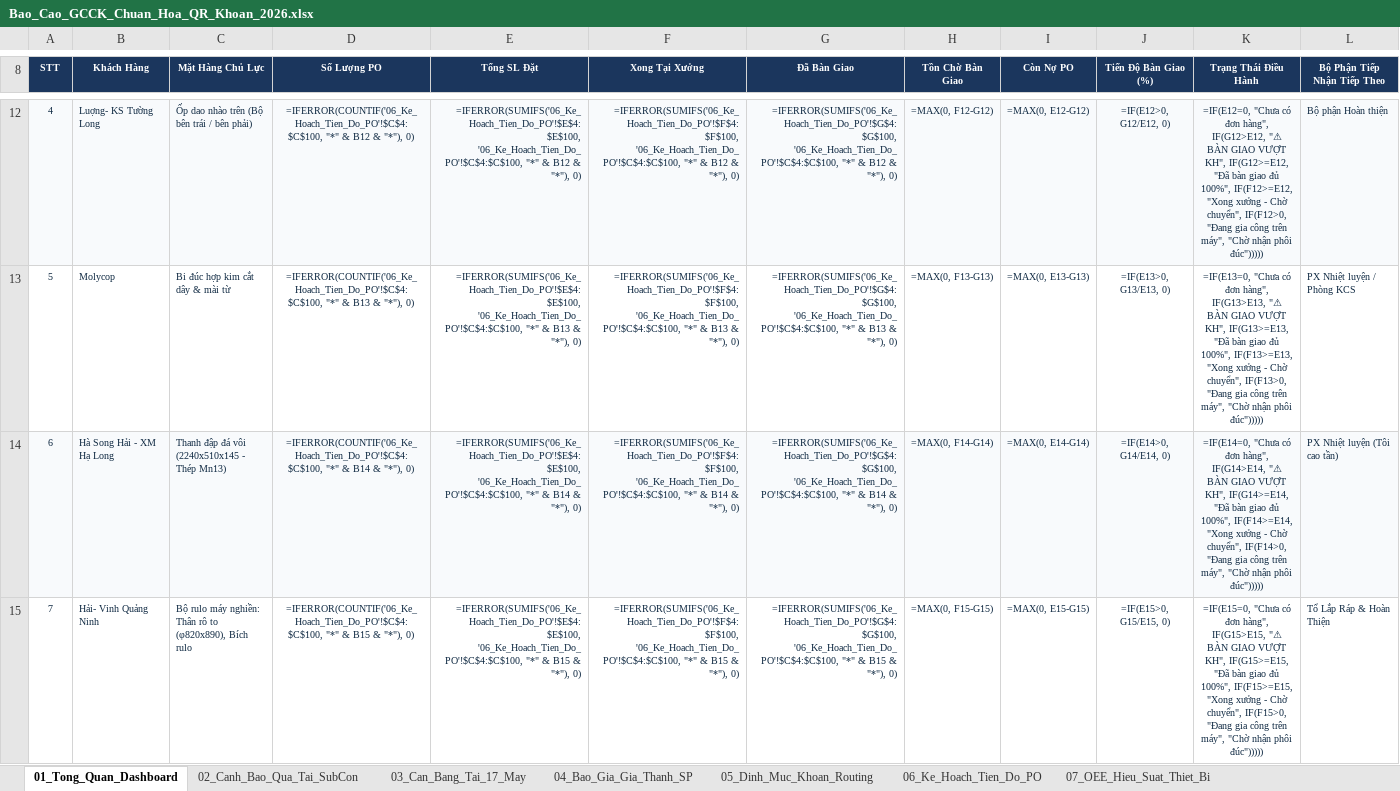
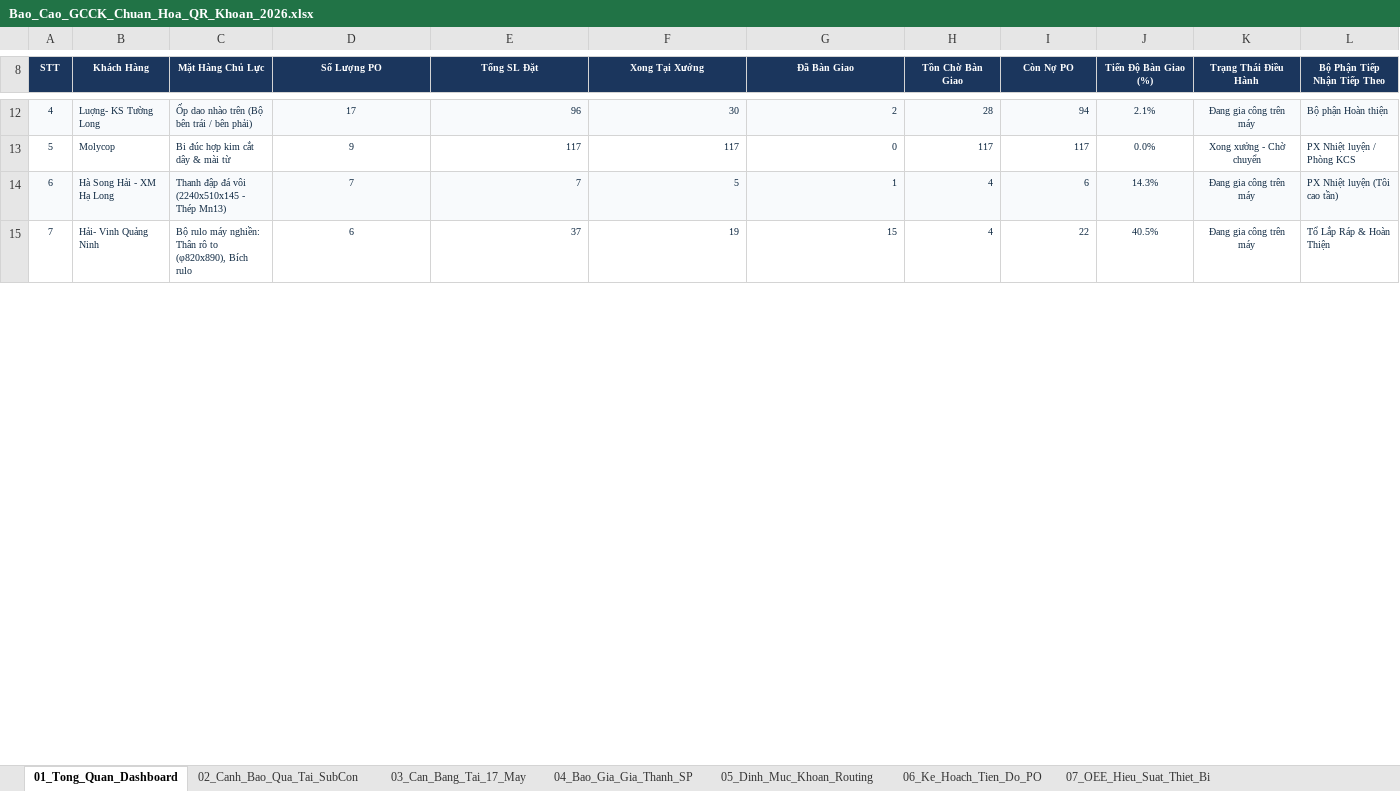
Before and after one commit to happiness2286-dot/sanluonggcck, an Excel workbook: Bao_Cao_GCCK_Chuan_Hoa_QR_Khoan_2026.xlsx, sheet 01_Tong_Quan_Dashboard, drawn as a sheet; only a part is shown, gaps mark what is left out; values as stored, in another font and other column widths than the file's, no borders; formulas without a stored value are shown as written; the diff covers the shown part only; the diff names each change by its address in the sheet, - before the commit and + after, or states it on an @@ line.

Commit message:
fix(dash-auto): complete 61 PO dashboard sync, live 3-stage approval lifecycle verification (93-95% ready)

```diff
--- a/Bao_Cao_GCCK_Chuan_Hoa_QR_Khoan_2026.xlsx (sheet 01_Tong_Quan_Dashboard)
+++ b/Bao_Cao_GCCK_Chuan_Hoa_QR_Khoan_2026.xlsx (sheet 01_Tong_Quan_Dashboard)
-D12 (Số Lượng PO): =IFERROR(COUNTIF('06_Ke_Hoach_Tien_Do_PO'!$C$4:$C$100, "*" & B12 & "*"), 0)
+D12 (Số Lượng PO): 17
-E12 (Tổng SL Đặt): =IFERROR(SUMIFS('06_Ke_Hoach_Tien_Do_PO'!$E$4:$E$100, '06_Ke_Hoach_Tien_Do_PO'!$C$4:$C$100, "*" & B12 & "*"), 0)
+E12 (Tổng SL Đặt): 96
-F12 (Xong Tại Xưởng): =IFERROR(SUMIFS('06_Ke_Hoach_Tien_Do_PO'!$F$4:$F$100, '06_Ke_Hoach_Tien_Do_PO'!$C$4:$C$100, "*" & B12 & "*"), 0)
+F12 (Xong Tại Xưởng): 30
-G12 (Đã Bàn Giao): =IFERROR(SUMIFS('06_Ke_Hoach_Tien_Do_PO'!$G$4:$G$100, '06_Ke_Hoach_Tien_Do_PO'!$C$4:$C$100, "*" & B12 & "*"), 0)
+G12 (Đã Bàn Giao): 2
-H12 (Tồn Chờ Bàn Giao): =MAX(0, F12-G12)
+H12 (Tồn Chờ Bàn Giao): 28
-I12 (Còn Nợ PO): =MAX(0, E12-G12)
+I12 (Còn Nợ PO): 94
-J12 (Tiến Độ Bàn Giao (%)): =IF(E12>0, G12/E12, 0)
+J12 (Tiến Độ Bàn Giao (%)): 2.1%
-K12 (Trạng Thái Điều Hành): =IF(E12=0, "Chưa có đơn hàng", IF(G12>E12, "⚠ BÀN GIAO VƯỢT KH", IF(G12>=E12, "Đã bàn giao đủ 100%", IF(F12>=E12, "Xong xưởng - Chờ chuyển", IF(F12>0, "Đang gia công trên máy", "Chờ nhận phôi đúc")))))
+K12 (Trạng Thái Điều Hành): Đang gia công trên máy
-D13 (Số Lượng PO): =IFERROR(COUNTIF('06_Ke_Hoach_Tien_Do_PO'!$C$4:$C$100, "*" & B13 & "*"), 0)
+D13 (Số Lượng PO): 9
-E13 (Tổng SL Đặt): =IFERROR(SUMIFS('06_Ke_Hoach_Tien_Do_PO'!$E$4:$E$100, '06_Ke_Hoach_Tien_Do_PO'!$C$4:$C$100, "*" & B13 & "*"), 0)
+E13 (Tổng SL Đặt): 117
-F13 (Xong Tại Xưởng): =IFERROR(SUMIFS('06_Ke_Hoach_Tien_Do_PO'!$F$4:$F$100, '06_Ke_Hoach_Tien_Do_PO'!$C$4:$C$100, "*" & B13 & "*"), 0)
+F13 (Xong Tại Xưởng): 117
-G13 (Đã Bàn Giao): =IFERROR(SUMIFS('06_Ke_Hoach_Tien_Do_PO'!$G$4:$G$100, '06_Ke_Hoach_Tien_Do_PO'!$C$4:$C$100, "*" & B13 & "*"), 0)
+G13 (Đã Bàn Giao): 0
-H13 (Tồn Chờ Bàn Giao): =MAX(0, F13-G13)
+H13 (Tồn Chờ Bàn Giao): 117
-I13 (Còn Nợ PO): =MAX(0, E13-G13)
+I13 (Còn Nợ PO): 117
-J13 (Tiến Độ Bàn Giao (%)): =IF(E13>0, G13/E13, 0)
+J13 (Tiến Độ Bàn Giao (%)): 0.0%
-K13 (Trạng Thái Điều Hành): =IF(E13=0, "Chưa có đơn hàng", IF(G13>E13, "⚠ BÀN GIAO VƯỢT KH", IF(G13>=E13, "Đã bàn giao đủ 100%", IF(F13>=E13, "Xong xưởng - Chờ chuyển", IF(F13>0, "Đang gia công trên máy", "Chờ nhận phôi đúc")))))
+K13 (Trạng Thái Điều Hành): Xong xưởng - Chờ chuyển
-D14 (Số Lượng PO): =IFERROR(COUNTIF('06_Ke_Hoach_Tien_Do_PO'!$C$4:$C$100, "*" & B14 & "*"), 0)
+D14 (Số Lượng PO): 7
-E14 (Tổng SL Đặt): =IFERROR(SUMIFS('06_Ke_Hoach_Tien_Do_PO'!$E$4:$E$100, '06_Ke_Hoach_Tien_Do_PO'!$C$4:$C$100, "*" & B14 & "*"), 0)
+E14 (Tổng SL Đặt): 7
-F14 (Xong Tại Xưởng): =IFERROR(SUMIFS('06_Ke_Hoach_Tien_Do_PO'!$F$4:$F$100, '06_Ke_Hoach_Tien_Do_PO'!$C$4:$C$100, "*" & B14 & "*"), 0)
+F14 (Xong Tại Xưởng): 5
-G14 (Đã Bàn Giao): =IFERROR(SUMIFS('06_Ke_Hoach_Tien_Do_PO'!$G$4:$G$100, '06_Ke_Hoach_Tien_Do_PO'!$C$4:$C$100, "*" & B14 & "*"), 0)
+G14 (Đã Bàn Giao): 1
-H14 (Tồn Chờ Bàn Giao): =MAX(0, F14-G14)
+H14 (Tồn Chờ Bàn Giao): 4
-I14 (Còn Nợ PO): =MAX(0, E14-G14)
+I14 (Còn Nợ PO): 6
-J14 (Tiến Độ Bàn Giao (%)): =IF(E14>0, G14/E14, 0)
+J14 (Tiến Độ Bàn Giao (%)): 14.3%
-K14 (Trạng Thái Điều Hành): =IF(E14=0, "Chưa có đơn hàng", IF(G14>E14, "⚠ BÀN GIAO VƯỢT KH", IF(G14>=E14, "Đã bàn giao đủ 100%", IF(F14>=E14, "Xong xưởng - Chờ chuyển", IF(F14>0, "Đang gia công trên máy", "Chờ nhận phôi đúc")))))
+K14 (Trạng Thái Điều Hành): Đang gia công trên máy
-D15 (Số Lượng PO): =IFERROR(COUNTIF('06_Ke_Hoach_Tien_Do_PO'!$C$4:$C$100, "*" & B15 & "*"), 0)
+D15 (Số Lượng PO): 6
-E15 (Tổng SL Đặt): =IFERROR(SUMIFS('06_Ke_Hoach_Tien_Do_PO'!$E$4:$E$100, '06_Ke_Hoach_Tien_Do_PO'!$C$4:$C$100, "*" & B15 & "*"), 0)
+E15 (Tổng SL Đặt): 37
-F15 (Xong Tại Xưởng): =IFERROR(SUMIFS('06_Ke_Hoach_Tien_Do_PO'!$F$4:$F$100, '06_Ke_Hoach_Tien_Do_PO'!$C$4:$C$100, "*" & B15 & "*"), 0)
+F15 (Xong Tại Xưởng): 19
-G15 (Đã Bàn Giao): =IFERROR(SUMIFS('06_Ke_Hoach_Tien_Do_PO'!$G$4:$G$100, '06_Ke_Hoach_Tien_Do_PO'!$C$4:$C$100, "*" & B15 & "*"), 0)
+G15 (Đã Bàn Giao): 15
-H15 (Tồn Chờ Bàn Giao): =MAX(0, F15-G15)
+H15 (Tồn Chờ Bàn Giao): 4
-I15 (Còn Nợ PO): =MAX(0, E15-G15)
+I15 (Còn Nợ PO): 22
-J15 (Tiến Độ Bàn Giao (%)): =IF(E15>0, G15/E15, 0)
+J15 (Tiến Độ Bàn Giao (%)): 40.5%
-K15 (Trạng Thái Điều Hành): =IF(E15=0, "Chưa có đơn hàng", IF(G15>E15, "⚠ BÀN GIAO VƯỢT KH", IF(G15>=E15, "Đã bàn giao đủ 100%", IF(F15>=E15, "Xong xưởng - Chờ chuyển", IF(F15>0, "Đang gia công trên máy", "Chờ nhận phôi đúc")))))
+K15 (Trạng Thái Điều Hành): Đang gia công trên máy
```
Also changed, not shown: 1 added row, 1 removed row and 48 edited cells elsewhere in this sheet, sheet 07_Quet_Ma_Nhat_Ky_Ca, sheet 07_OEE_Hieu_Suat_Thiet_Bi, sheet 06_Ke_Hoach_Tien_Do_PO, sheet 05_Dinh_Muc_Khoan_Routing, sheet 04_Bao_Gia_Gia_Thanh_SP, sheet 10_Bang_Luong_Khoan_Tho, 2 more sheets, formulas that keep their value.
